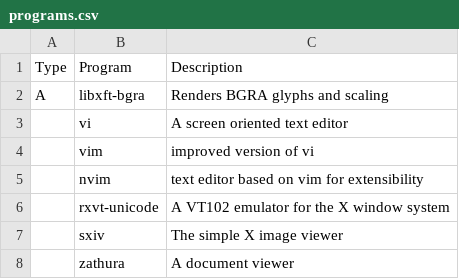
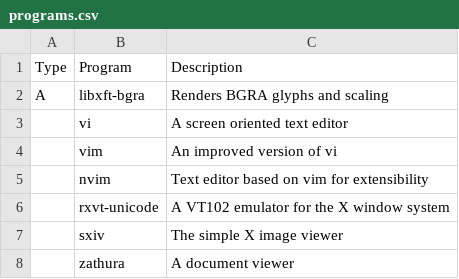
Before and after one commit to x1nigo/ix, a CSV file: programs.csv, drawn as a sheet; only a part is shown.

Commit message:
Update programs.csv

```diff
--- a/programs.csv
+++ b/programs.csv
@@ -3,4 +3,4 @@ A,libxft-bgra,Renders BGRA glyphs and scaling
 ,vi,A screen oriented text editor
-,vim,improved version of vi
-,nvim,text editor based on vim for extensibility
+,vim,An improved version of vi
+,nvim,Text editor based on vim for extensibility
 ,rxvt-unicode,A VT102 emulator for the X window system
```
